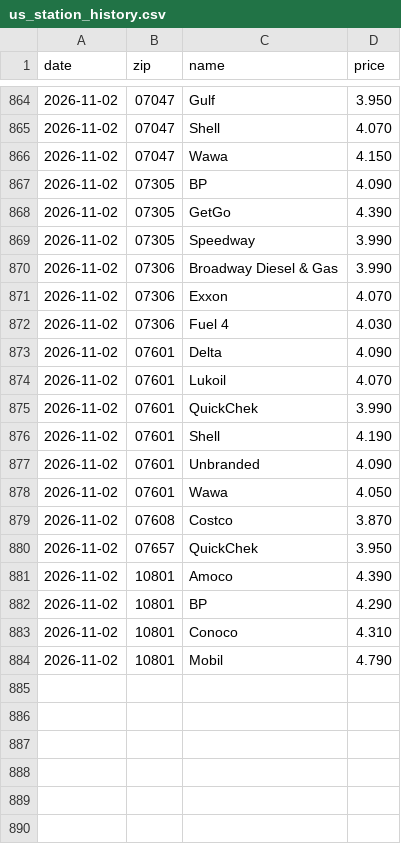
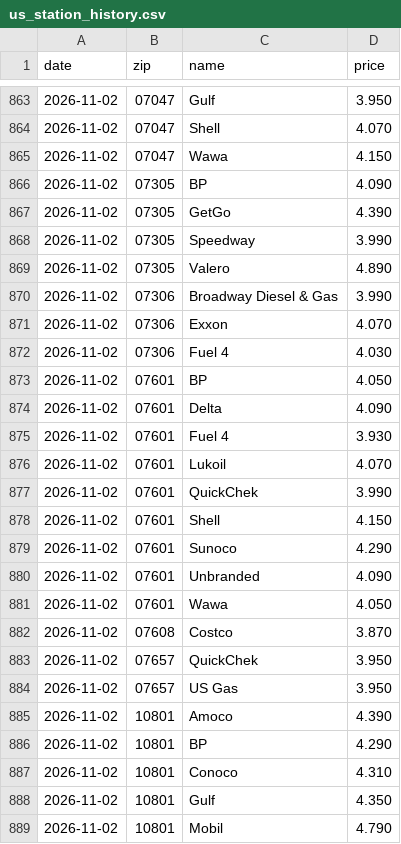
Before and after one commit to dreamerskymaster/costco_fuel_notifier, a CSV file: data/us_station_history.csv, drawn as a sheet; only a part is shown, gaps mark what is left out; the diff covers the shown part only.

```diff
--- a/data/us_station_history.csv
+++ b/data/us_station_history.csv
@@ -869,2 +868,3 @@ date,zip,name,price
 2026-11-02,07305,Speedway,3.990
+2026-11-02,07305,Valero,4.890
 2026-11-02,07306,Broadway Diesel & Gas,3.990
@@ -872,6 +872,9 @@ date,zip,name,price
 2026-11-02,07306,Fuel 4,4.030
+2026-11-02,07601,BP,4.050
 2026-11-02,07601,Delta,4.090
+2026-11-02,07601,Fuel 4,3.930
 2026-11-02,07601,Lukoil,4.070
 2026-11-02,07601,QuickChek,3.990
-2026-11-02,07601,Shell,4.190
+2026-11-02,07601,Shell,4.150
+2026-11-02,07601,Sunoco,4.290
 2026-11-02,07601,Unbranded,4.090
@@ -880,2 +883,3 @@ date,zip,name,price
 2026-11-02,07657,QuickChek,3.950
+2026-11-02,07657,US Gas,3.950
 2026-11-02,10801,Amoco,4.390
@@ -883,2 +887,3 @@ date,zip,name,price
 2026-11-02,10801,Conoco,4.310
+2026-11-02,10801,Gulf,4.350
 2026-11-02,10801,Mobil,4.790
```
Also changed, not shown: 1 added row, 2 removed rows and 1 edited cell elsewhere in this file, 2 other files.
